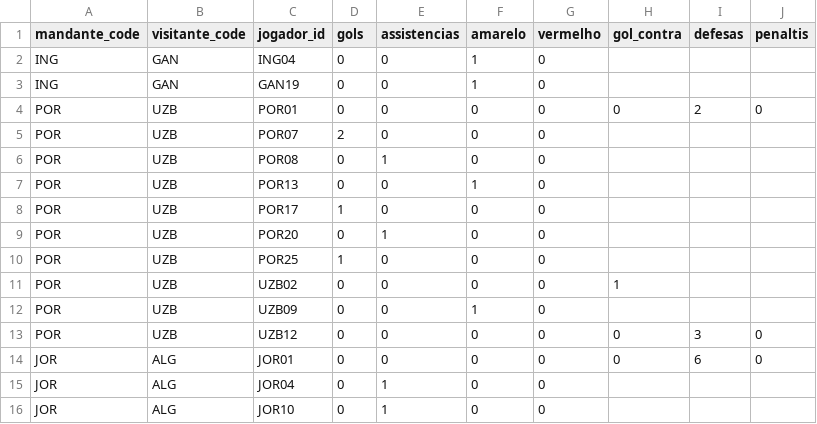
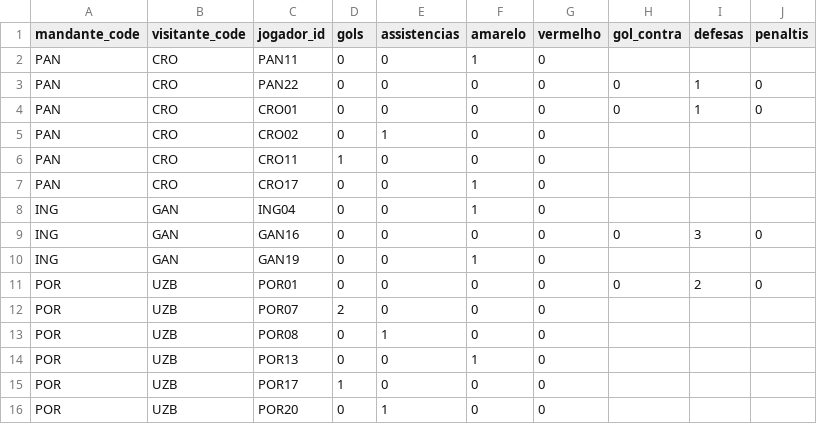
Before and after one commit to dttjader/tabcopa26, a CSV file: public/eventos.csv, drawn as a sheet; only a part is shown; the shorter side is filled out with more unchanged rows.

Commit message:
g47

```diff
--- a/public/eventos.csv
+++ b/public/eventos.csv
@@ -1,3 +1,10 @@
 mandante_code,visitante_code,jogador_id,gols,assistencias,amarelo,vermelho,gol_contra,defesas,penaltis
+PAN,CRO,PAN11,0,0,1,0
+PAN,CRO,PAN22,0,0,0,0,0,1,0
+PAN,CRO,CRO01,0,0,0,0,0,1,0
+PAN,CRO,CRO02,0,1,0,0
+PAN,CRO,CRO11,1,0,0,0
+PAN,CRO,CRO17,0,0,1,0
 ING,GAN,ING04,0,0,1,0
+ING,GAN,GAN16,0,0,0,0,0,3,0
 ING,GAN,GAN19,0,0,1,0
```
